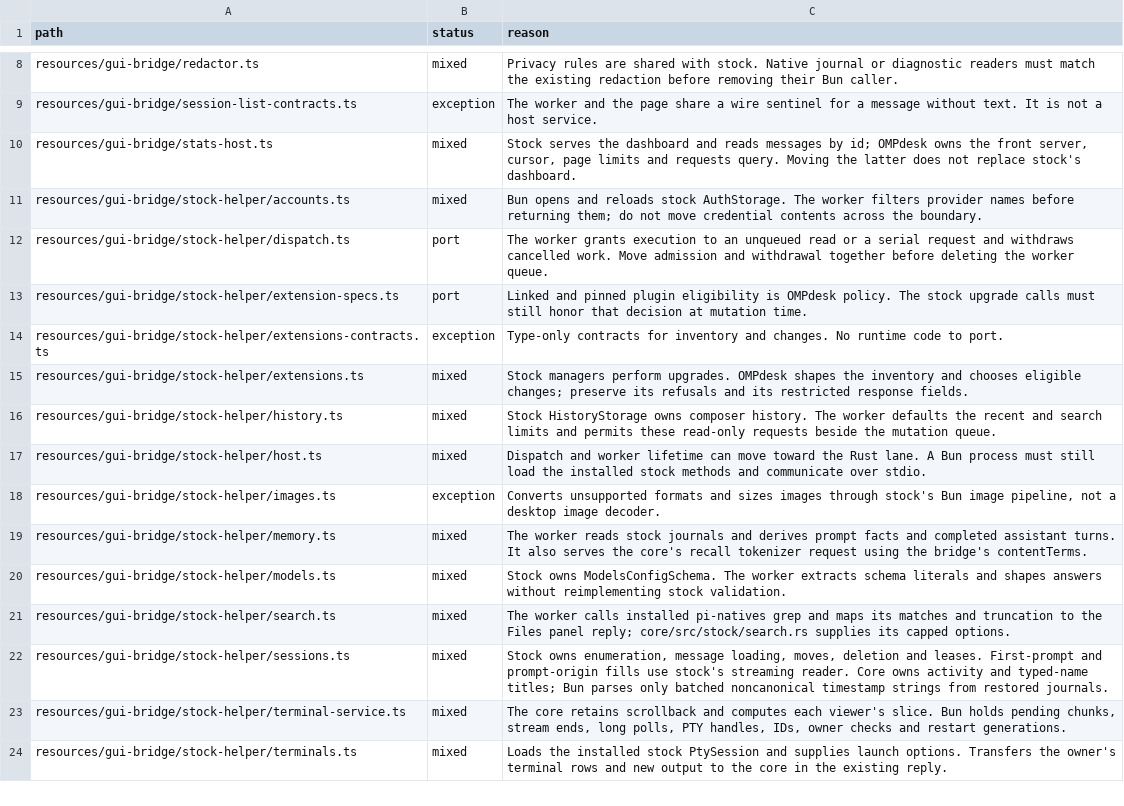
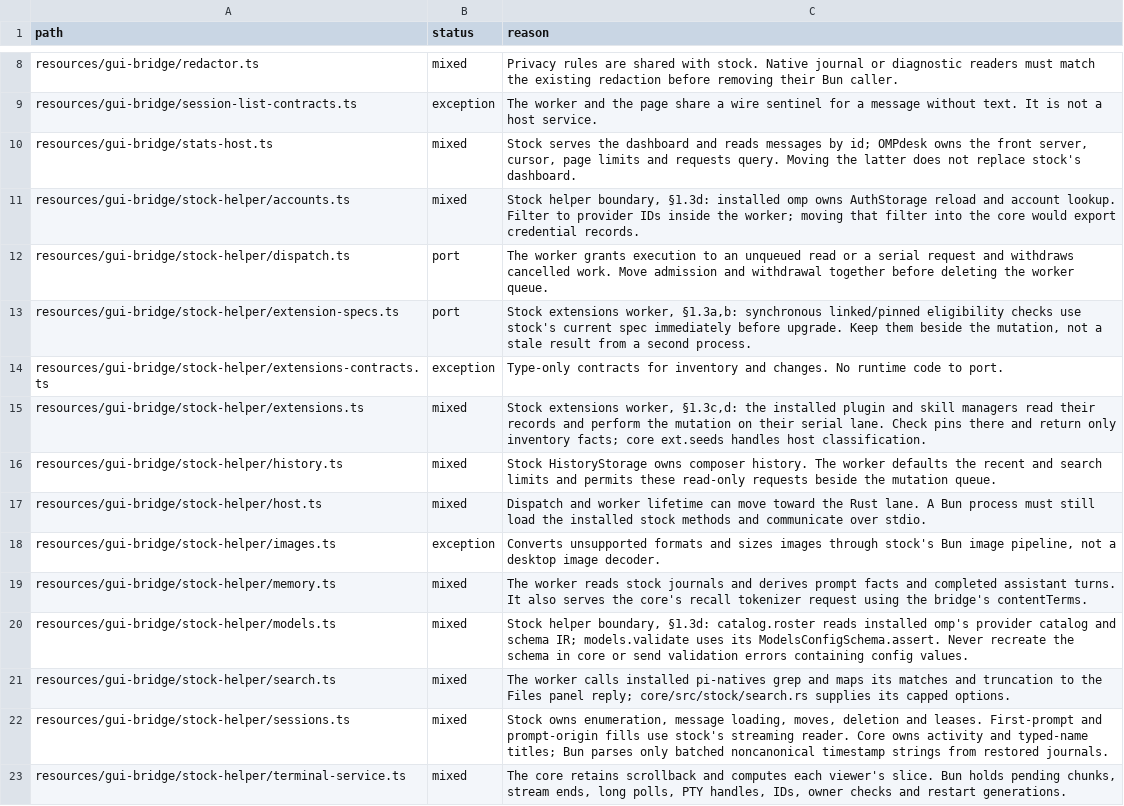
Before and after one commit to seuput-inc/ompdesk, a TSV file: docs/rust-inventory/helpers.tsv, drawn as a sheet; only a part is shown, gaps mark what is left out; the shorter side is filled out with more unchanged rows.

```diff
--- a/docs/rust-inventory/helpers.tsv
+++ b/docs/rust-inventory/helpers.tsv
@@ -10,7 +10,7 @@ resources/gui-bridge/session-list-contracts.ts	exception	The worker and the page
 resources/gui-bridge/stats-host.ts	mixed	Stock serves the dashboard and reads messages by id; OMPdesk owns the front server, cursor, page limits and requests query. Moving the latter does not replace stock's dashboard.
-resources/gui-bridge/stock-helper/accounts.ts	mixed	Bun opens and reloads stock AuthStorage. The worker filters provider names before returning them; do not move credential contents across the boundary.
+resources/gui-bridge/stock-helper/accounts.ts	mixed	Stock helper boundary, §1.3d: installed omp owns AuthStorage reload and account lookup. Filter to provider IDs inside the worker; moving that filter into the core would export credential records.
 resources/gui-bridge/stock-helper/dispatch.ts	port	The worker grants execution to an unqueued read or a serial request and withdraws cancelled work. Move admission and withdrawal together before deleting the worker queue.
-resources/gui-bridge/stock-helper/extension-specs.ts	port	Linked and pinned plugin eligibility is OMPdesk policy. The stock upgrade calls must still honor that decision at mutation time.
+resources/gui-bridge/stock-helper/extension-specs.ts	port	Stock extensions worker, §1.3a,b: synchronous linked/pinned eligibility checks use stock's current spec immediately before upgrade. Keep them beside the mutation, not a stale result from a second process.
 resources/gui-bridge/stock-helper/extensions-contracts.ts	exception	Type-only contracts for inventory and changes. No runtime code to port.
-resources/gui-bridge/stock-helper/extensions.ts	mixed	Stock managers perform upgrades. OMPdesk shapes the inventory and chooses eligible changes; preserve its refusals and its restricted response fields.
+resources/gui-bridge/stock-helper/extensions.ts	mixed	Stock extensions worker, §1.3c,d: the installed plugin and skill managers read their records and perform the mutation on their serial lane. Check pins there and return only inventory facts; core ext.seeds handles host classification.
 resources/gui-bridge/stock-helper/history.ts	mixed	Stock HistoryStorage owns composer history. The worker defaults the recent and search limits and permits these read-only requests beside the mutation queue.
@@ -19,3 +19,3 @@ resources/gui-bridge/stock-helper/images.ts	exception	Converts unsupported forma
 resources/gui-bridge/stock-helper/memory.ts	mixed	The worker reads stock journals and derives prompt facts and completed assistant turns. It also serves the core's recall tokenizer request using the bridge's contentTerms.
-resources/gui-bridge/stock-helper/models.ts	mixed	Stock owns ModelsConfigSchema. The worker extracts schema literals and shapes answers without reimplementing stock validation.
+resources/gui-bridge/stock-helper/models.ts	mixed	Stock helper boundary, §1.3d: catalog.roster reads installed omp's provider catalog and schema IR; models.validate uses its ModelsConfigSchema.assert. Never recreate the schema in core or send validation errors containing config values.
 resources/gui-bridge/stock-helper/search.ts	mixed	The worker calls installed pi-natives grep and maps its matches and truncation to the Files panel reply; core/src/stock/search.rs supplies its capped options.
```
Also changed, not shown: docs/rust-inventory/host-imports.tsv, docs/rust-inventory/root.tsv, 2 other files.
